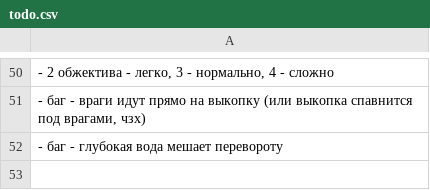
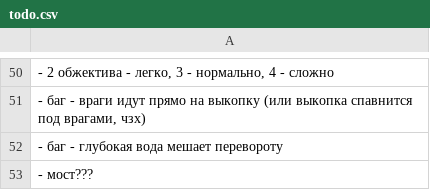
Before and after one commit to 80STH/NGTBS-3, a CSV file: docs/todo.csv, drawn as a sheet; only a part is shown, gaps mark what is left out; the diff names each change by its address in the sheet, - before the commit and + after, or states it on an @@ line.

```diff
--- a/docs/todo.csv
+++ b/docs/todo.csv
+row 53: - мост???
```
Also changed, not shown: 7 other files.
